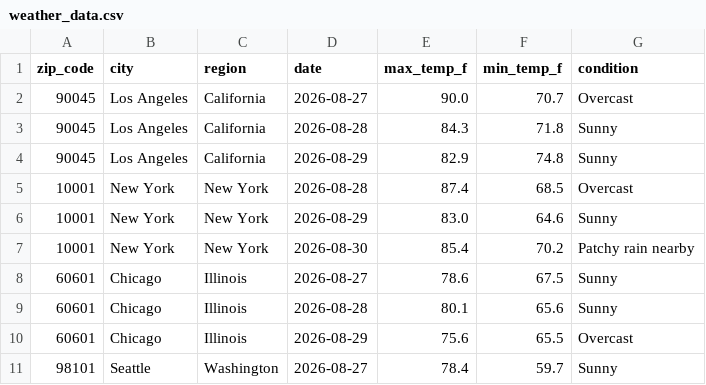
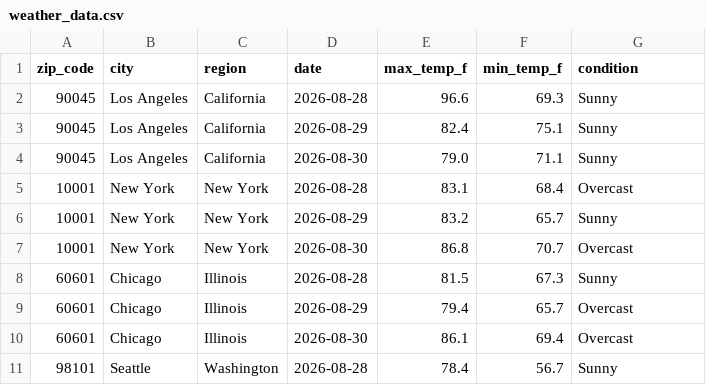
Before and after one commit to djain2905/weather-api-pipeline, a CSV file: weather_data.csv, drawn as a sheet; only a part is shown; the diff covers the shown part only.

```diff
--- a/weather_data.csv
+++ b/weather_data.csv
@@ -1,11 +1,11 @@
 zip_code,city,region,date,max_temp_f,min_temp_f,condition
-90045,Los Angeles,California,2026-08-27,90.0,70.7,Overcast
-90045,Los Angeles,California,2026-08-28,84.3,71.8,Sunny
-90045,Los Angeles,California,2026-08-29,82.9,74.8,Sunny
-10001,New York,New York,2026-08-28,87.4,68.5,Overcast
-10001,New York,New York,2026-08-29,83.0,64.6,Sunny
-10001,New York,New York,2026-08-30,85.4,70.2,Patchy rain nearby
-60601,Chicago,Illinois,2026-08-27,78.6,67.5,Sunny
-60601,Chicago,Illinois,2026-08-28,80.1,65.6,Sunny
-60601,Chicago,Illinois,2026-08-29,75.6,65.5,Overcast
-98101,Seattle,Washington,2026-08-27,78.4,59.7,Sunny
+90045,Los Angeles,California,2026-08-28,96.6,69.3,Sunny
+90045,Los Angeles,California,2026-08-29,82.4,75.1,Sunny
+90045,Los Angeles,California,2026-08-30,79.0,71.1,Sunny
+10001,New York,New York,2026-08-28,83.1,68.4,Overcast
+10001,New York,New York,2026-08-29,83.2,65.7,Sunny
+10001,New York,New York,2026-08-30,86.8,70.7,Overcast
+60601,Chicago,Illinois,2026-08-28,81.5,67.3,Sunny
+60601,Chicago,Illinois,2026-08-29,79.4,65.7,Overcast
+60601,Chicago,Illinois,2026-08-30,86.1,69.4,Overcast
+98101,Seattle,Washington,2026-08-28,78.4,56.7,Sunny
```
Also changed, not shown: 3 added rows, 3 removed rows and 129 edited cells elsewhere in this file.
